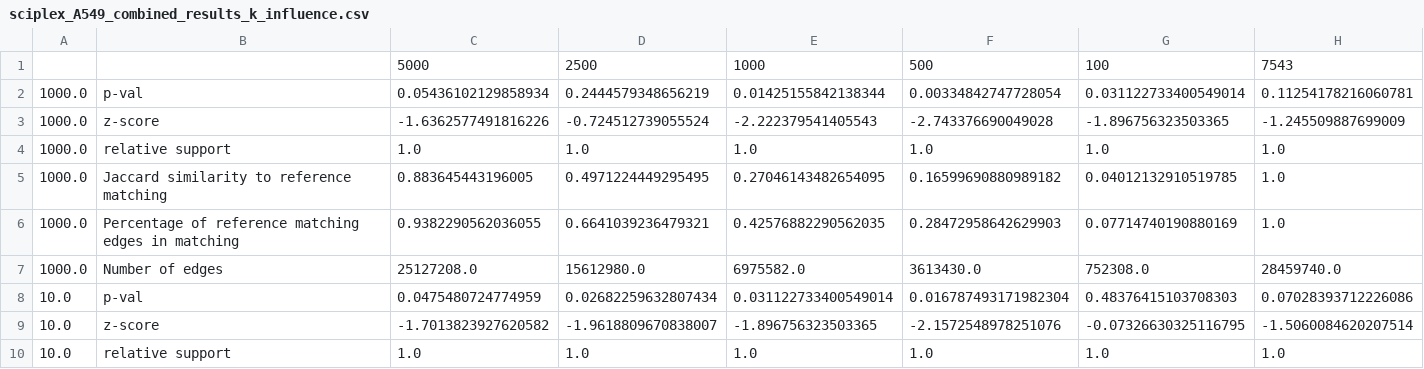
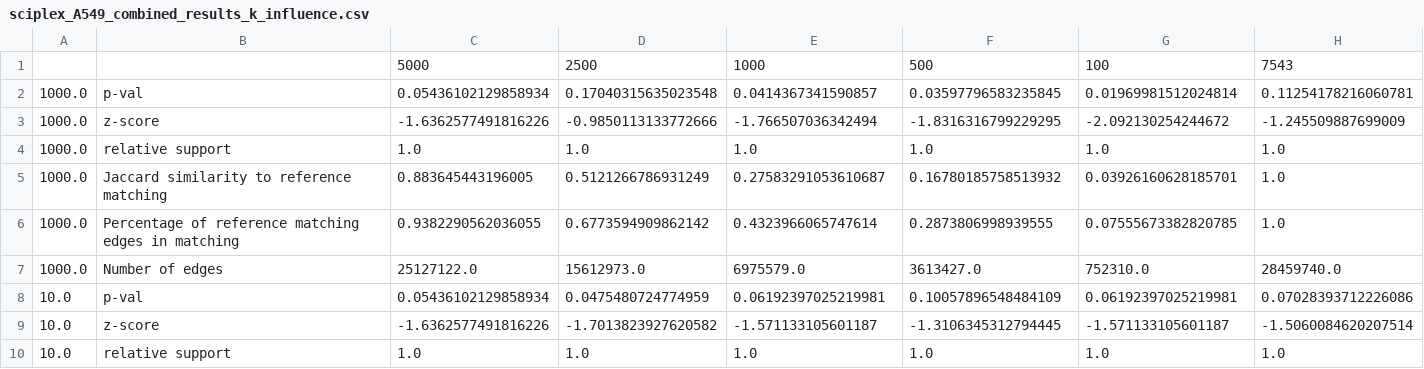
Before and after one commit to bionetslab/scXMatch_paper, a CSV file: plots/fig2/sciplex_A549_combined_results_k_influence.csv, drawn as a sheet; only a part is shown; the diff covers the shown part only.

```diff
--- a/plots/fig2/sciplex_A549_combined_results_k_influence.csv
+++ b/plots/fig2/sciplex_A549_combined_results_k_influence.csv
@@ -1,10 +1,10 @@
 ,,5000,2500,1000,500,100,7543
-1000.0,p-val,0.05436102129858934,0.2444579348656219,0.01425155842138344,0.00334842747728054,0.031122733400549014,0.11254178216060781
-1000.0,z-score,-1.6362577491816226,-0.724512739055524,-2.222379541405543,-2.743376690049028,-1.896756323503365,-1.245509887699009
+1000.0,p-val,0.05436102129858934,0.17040315635023548,0.0414367341590857,0.03597796583235845,0.01969981512024814,0.11254178216060781
+1000.0,z-score,-1.6362577491816226,-0.9850113133772666,-1.766507036342494,-1.8316316799229295,-2.092130254244672,-1.245509887699009
 1000.0,relative support,1.0,1.0,1.0,1.0,1.0,1.0
-1000.0,Jaccard similarity to reference matching,0.883645443196005,0.4971224449295495,0.27046143482654095,0.16599690880989182,0.04012132910519785,1.0
-1000.0,Percentage of reference matching edges in matching,0.9382290562036055,0.6641039236479321,0.42576882290562035,0.28472958642629903,0.07714740190880169,1.0
-1000.0,Number of edges,25127208.0,15612980.0,6975582.0,3613430.0,752308.0,28459740.0
-10.0,p-val,0.0475480724774959,0.02682259632807434,0.031122733400549014,0.016787493171982304,0.48376415103708303,0.07028393712226086
-10.0,z-score,-1.7013823927620582,-1.9618809670838007,-1.896756323503365,-2.1572548978251076,-0.07326630325116795,-1.5060084620207514
+1000.0,Jaccard similarity to reference matching,0.883645443196005,0.5121266786931249,0.27583291053610687,0.16780185758513932,0.03926160628185701,1.0
+1000.0,Percentage of reference matching edges in matching,0.9382290562036055,0.6773594909862142,0.4323966065747614,0.2873806998939555,0.07555673382820785,1.0
+1000.0,Number of edges,25127122.0,15612973.0,6975579.0,3613427.0,752310.0,28459740.0
+10.0,p-val,0.05436102129858934,0.0475480724774959,0.06192397025219981,0.10057896548484109,0.06192397025219981,0.07028393712226086
+10.0,z-score,-1.6362577491816226,-1.7013823927620582,-1.571133105601187,-1.3106345312794445,-1.571133105601187,-1.5060084620207514
 10.0,relative support,1.0,1.0,1.0,1.0,1.0,1.0
```
Also changed, not shown: 60 edited cells elsewhere in this file, 25 other files.
